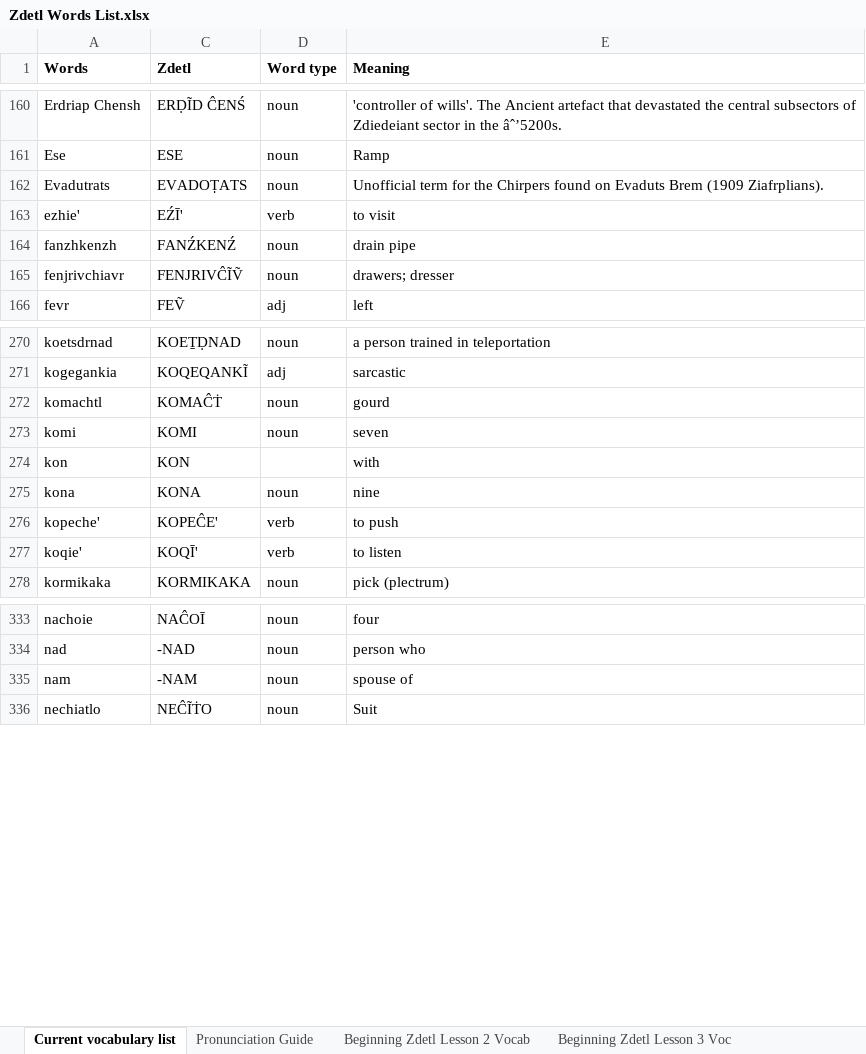
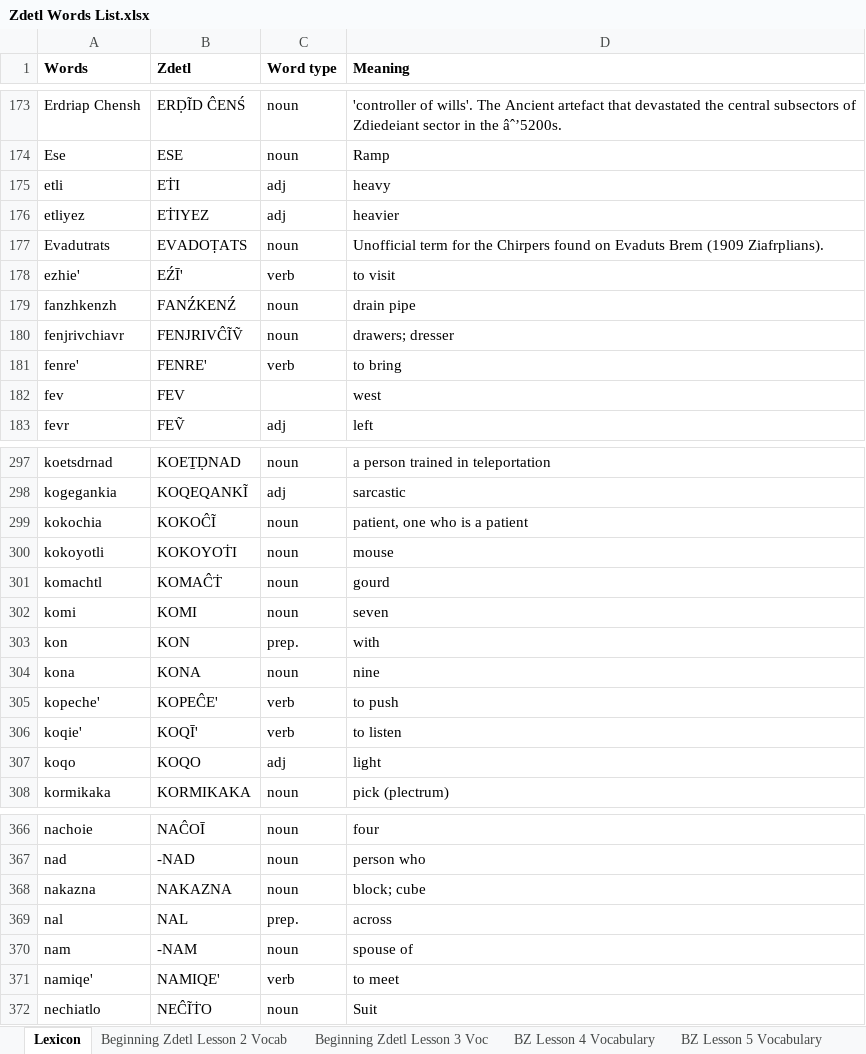
Before and after one commit to jkaz1968/Zdetl, an Excel workbook: Zdetl Words List.xlsx, sheet Lexicon, drawn as a sheet; only a part is shown, gaps mark what is left out; values as stored, in another font and other column widths than the file's, no borders; conditional formats not drawn; addresses are those after the commit; the diff covers the shown part only; the diff names each change by its address in the sheet, - before the commit and + after, or states it on an @@ line.

```diff
--- a/Zdetl Words List.xlsx (sheet Lexicon)
+++ b/Zdetl Words List.xlsx (sheet Lexicon)
-sheet tab: Current vocabulary list
+sheet tab: Lexicon
+row 175: etli | EṪI | adj | heavy
+row 176: etliyez | EṪIYEZ | adj | heavier
+row 181: fenre' | FENRE' | verb | to bring
+row 182: fev | FEV |  | west
+row 299: kokochia | KOKOĈĨ | noun | patient, one who is a patient
+row 300: kokoyotli | KOKOYOṪI | noun | mouse
-C303 (Word type): (empty)
+C303 (Word type): prep.
+row 307: koqo | KOQO | adj | light
+row 368: nakazna | NAKAZNA | noun | block; cube
+row 369: nal | NAL | prep. | across
+row 371: namiqe' | NAMIQE' | verb | to meet
```
Also changed, not shown: 55 added rows, 3 removed rows, 13 moved rows and 5 edited cells elsewhere in this sheet, sheet BZ Lesson 5 Vocabulary, other sheet tabs, hidden cells, 2 other files.
